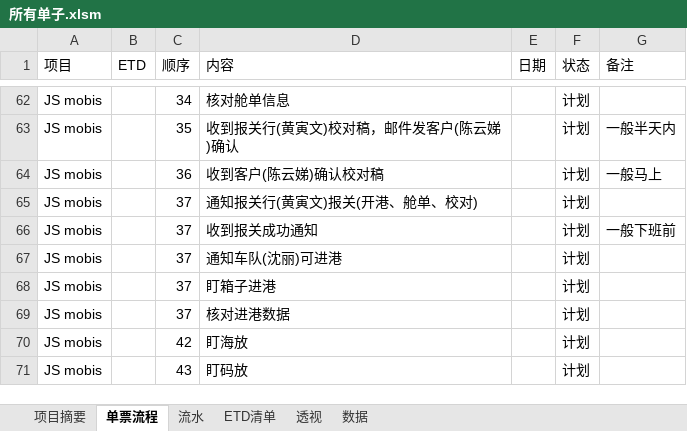
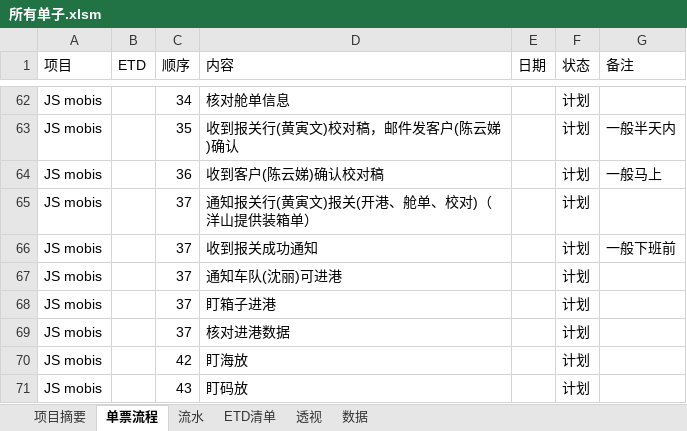
Before and after one commit to ColorfullyZhang/rang, an Excel workbook: yjc/所有单子.xlsm, sheet 单票流程, drawn as a sheet; only a part is shown, gaps mark what is left out; values as stored, in another font and other column widths than the file's, no borders; table styles not drawn; the diff names each change by its address in the sheet, - before the commit and + after, or states it on an @@ line.

```diff
--- a/yjc/所有单子.xlsm (sheet 单票流程)
+++ b/yjc/所有单子.xlsm (sheet 单票流程)
-D65 (内容): 通知报关行(黄寅文)报关(开港、舱单、校对)
+D65 (内容): 通知报关行(黄寅文)报关(开港、舱单、校对)（洋山提供装箱单）
```
Also changed, not shown: sheet 流水, sheet 透视, sheet ETD清单, sheet 数据, hidden cells.
